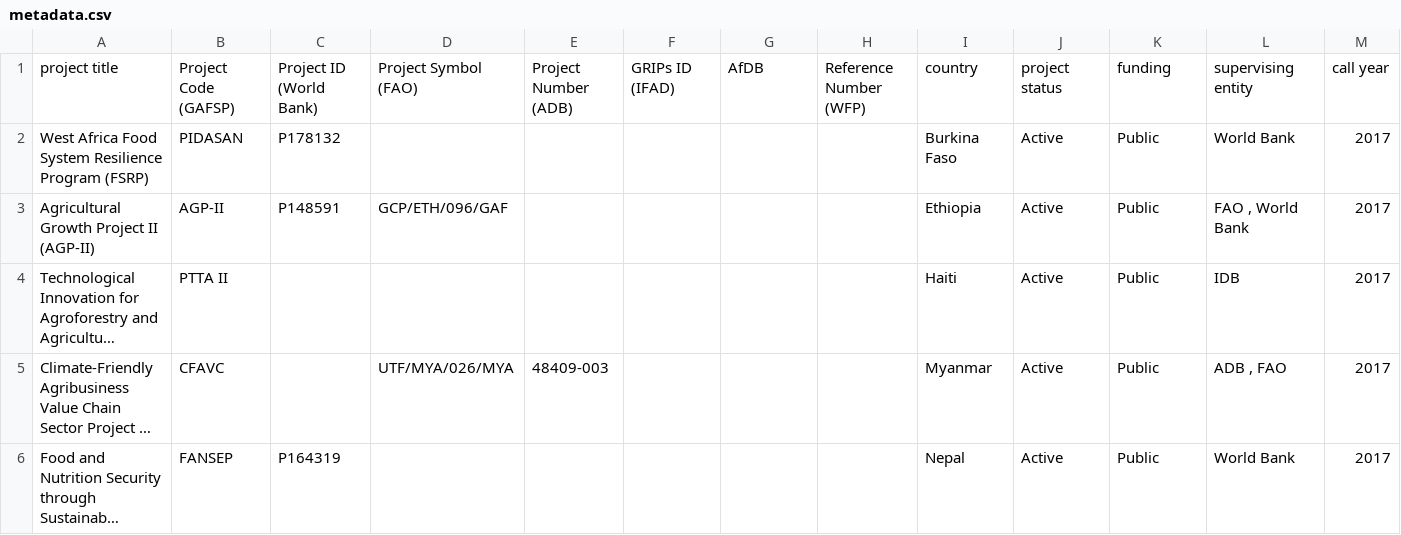
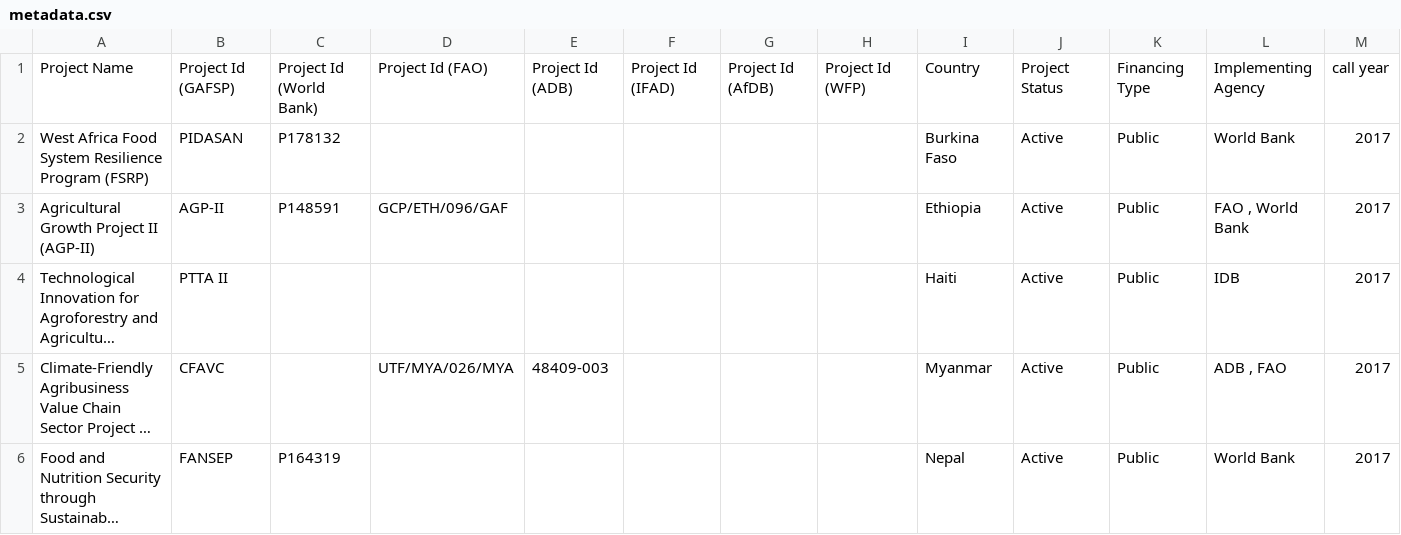
Before and after one commit to 3LI-N/iTREDS_Project, a CSV file: gafsp/metadata.csv, drawn as a sheet; only a part is shown; long unchanged cells end in …; removed rows and columns are numbered as before the commit, all else as after; rows hold the shown columns only; the diff covers the shown part only; the diff names each change by its address in the sheet, - before the commit and + after, or states it on an @@ line.

Commit message:
metadata project id updates

```diff
--- a/gafsp/metadata.csv
+++ b/gafsp/metadata.csv
-row 1: project title | Project Code (GAFSP) | Project ID (World Bank) | Project Symbol (FAO) | Project Number (ADB) | GRIPs ID (IFAD) | AfDB | Reference Number (WFP) | country | project status | funding | supervising entity | call year
+row 1: Project Name | Project Id (GAFSP) | Project Id (World Bank) | Project Id (FAO) | Project Id (ADB) | Project Id (IFAD) | Project Id (AfDB) | Project Id (WFP) | Country | Project Status | Financing Type | Implementing Agency | call year
```
Also changed, not shown: 24 edited cells elsewhere in this file.
